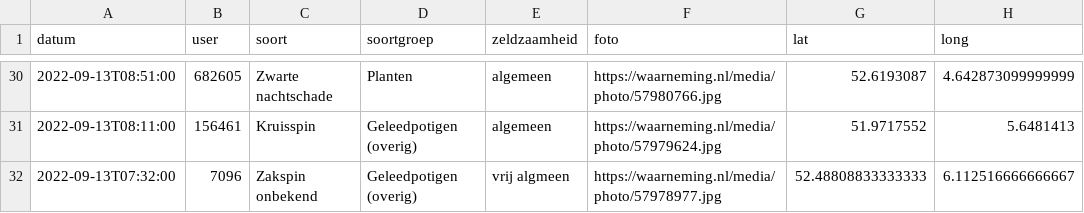
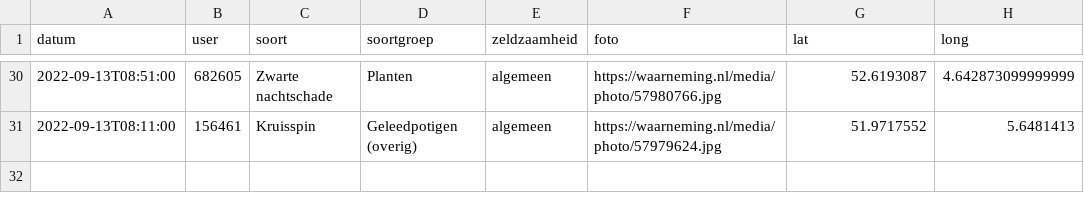
Before and after one commit to erikvangameren/dewildetuin, a CSV file: kaart.csv, drawn as a sheet; only a part is shown, gaps mark what is left out.

```diff
--- a/kaart.csv
+++ b/kaart.csv
@@ -31,2 +31 @@
 "2022-09-13T08:11:00","156461","Kruisspin","Geleedpotigen (overig)","algemeen","https://waarneming.nl/media/photo/57979624.jpg","51.9717552","5.6481413",
-"2022-09-13T07:32:00","7096","Zakspin onbekend","Geleedpotigen (overig)","vrij algmeen","https://waarneming.nl/media/photo/57978977.jpg","52.48808833333333","6.112516666666667",
```
